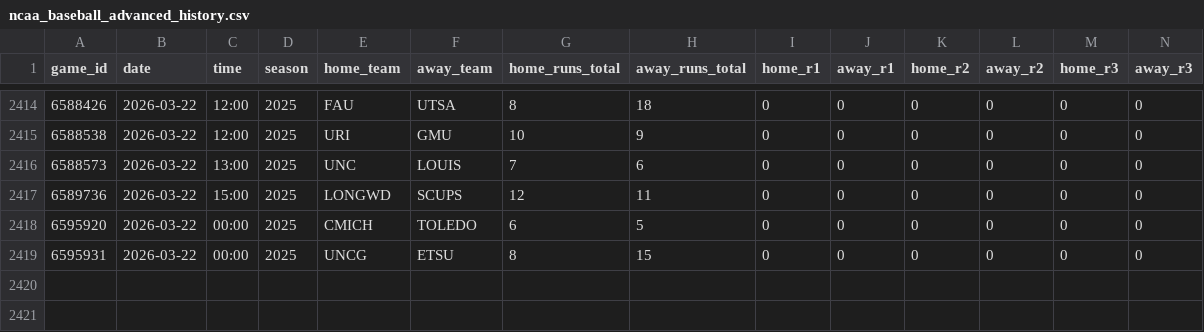
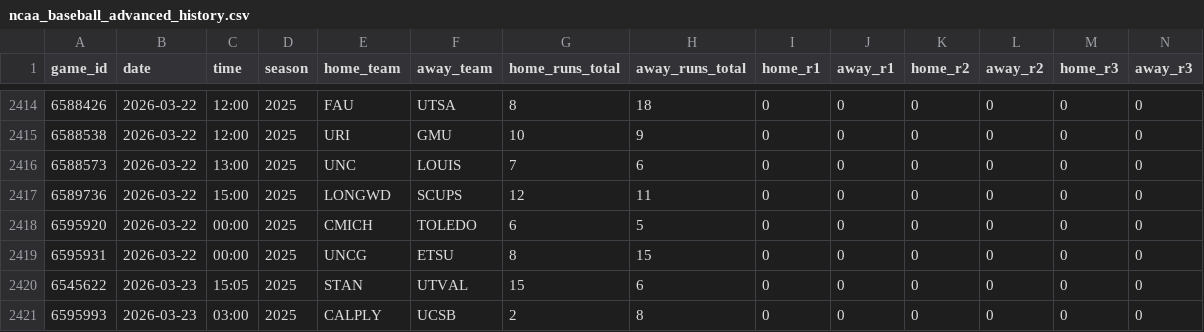
Before and after one commit to emilioandrade0/PickGOLD, a CSV file: src/data/ncaa_baseball/raw/ncaa_baseball_advanced_history.csv, drawn as a sheet; only a part is shown, gaps mark what is left out; rows hold the shown columns only; the diff names each change by its address in the sheet, - before the commit and + after, or states it on an @@ line.

```diff
--- a/src/data/ncaa_baseball/raw/ncaa_baseball_advanced_history.csv
+++ b/src/data/ncaa_baseball/raw/ncaa_baseball_advanced_history.csv
+row 2420: 6545622 | 2026-03-23 | 15:05 | 2025 | STAN | UTVAL | 15 | 6 | 0 | 0 | 0 | 0 | 0 | 0
+row 2421: 6595993 | 2026-03-23 | 03:00 | 2025 | CALPLY | UCSB | 2 | 8 | 0 | 0 | 0 | 0 | 0 | 0
```
Also changed, not shown: src/data/ncaa_baseball/raw/ncaa_baseball_upcoming_schedule.csv, src/data/odds_provider/closing_odds_overrides.csv, 24 other files.
